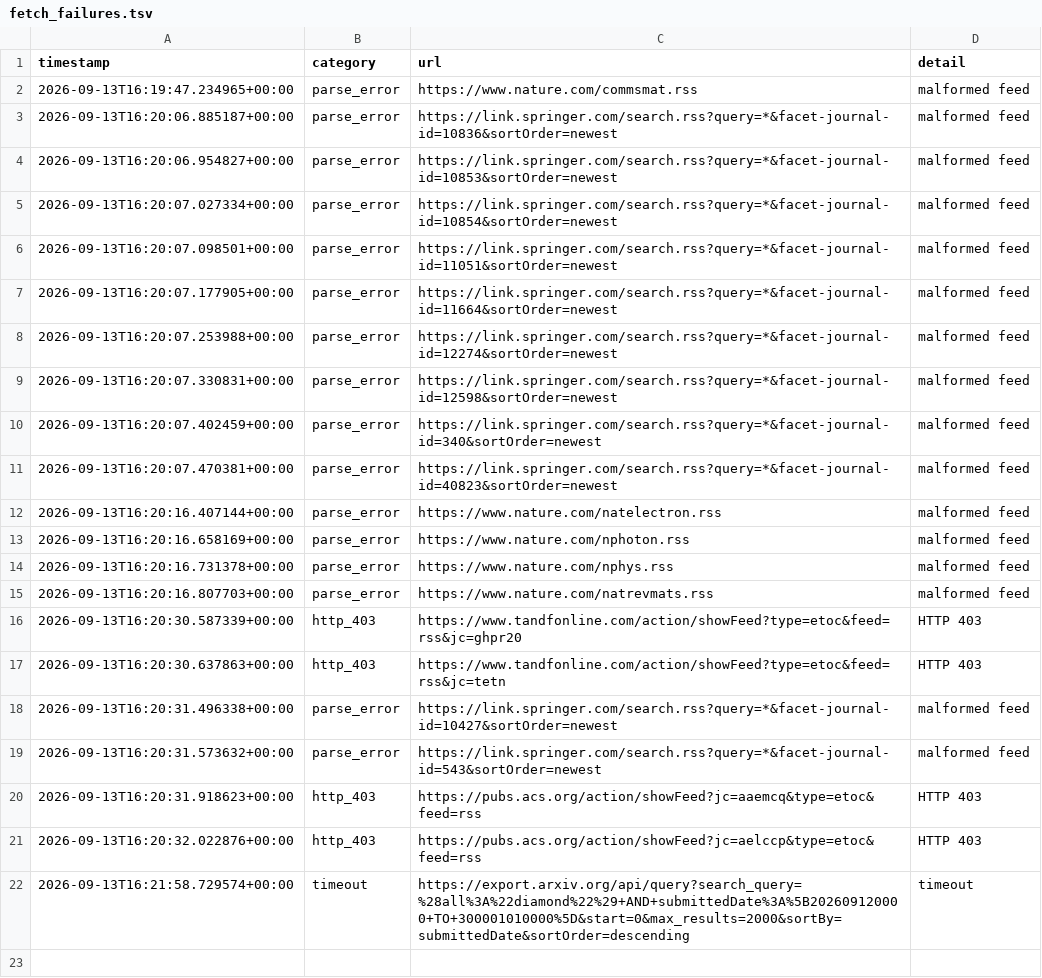
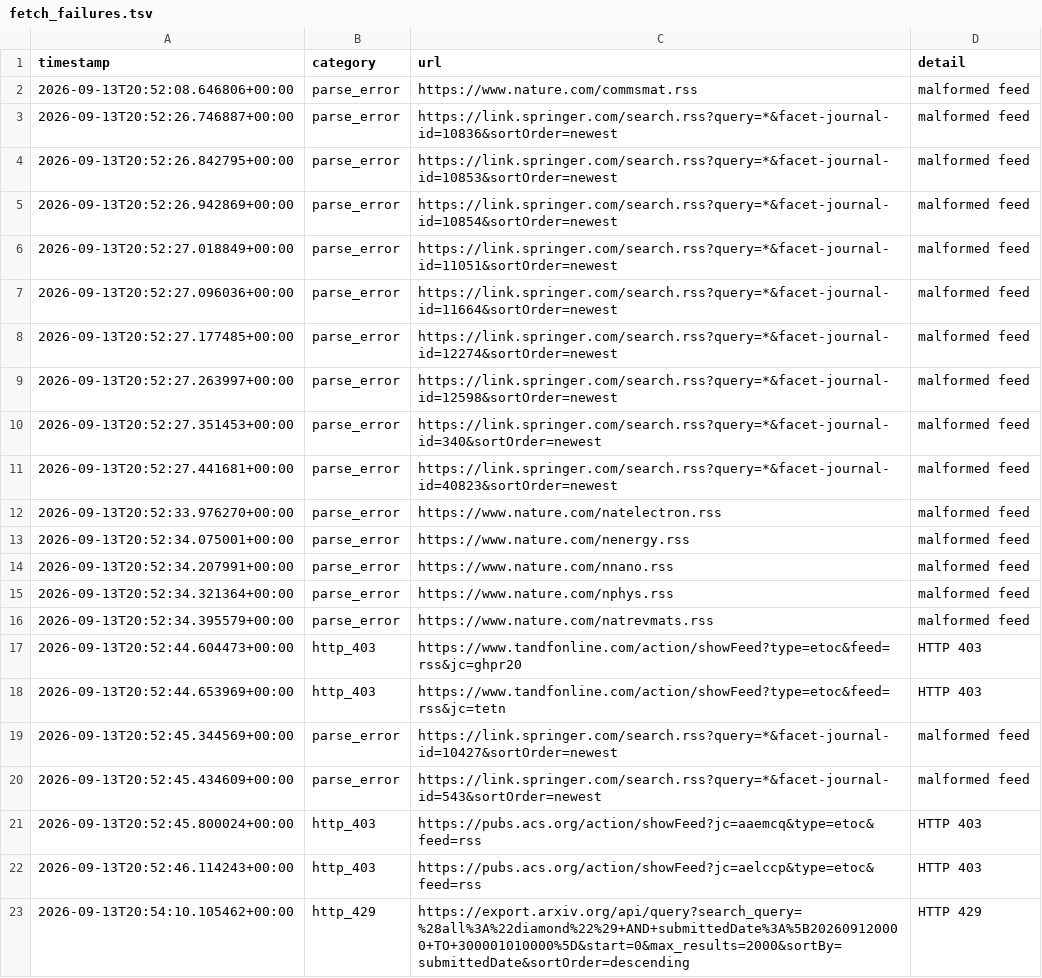
Before and after one commit to Llxyyds666/diamond-paper-feed, a TSV file: fetch_failures.tsv, drawn as a sheet.

```diff
--- a/fetch_failures.tsv
+++ b/fetch_failures.tsv
@@ -1,22 +1,23 @@
 timestamp	category	url	detail
-2026-09-13T16:19:47.234965+00:00	parse_error	https://www.nature.com/commsmat.rss	malformed feed
-2026-09-13T16:20:06.885187+00:00	parse_error	https://link.springer.com/search.rss?query=*&facet-journal-id=10836&sortOrder=newest	malformed feed
-2026-09-13T16:20:06.954827+00:00	parse_error	https://link.springer.com/search.rss?query=*&facet-journal-id=10853&sortOrder=newest	malformed feed
-2026-09-13T16:20:07.027334+00:00	parse_error	https://link.springer.com/search.rss?query=*&facet-journal-id=10854&sortOrder=newest	malformed feed
-2026-09-13T16:20:07.098501+00:00	parse_error	https://link.springer.com/search.rss?query=*&facet-journal-id=11051&sortOrder=newest	malformed feed
-2026-09-13T16:20:07.177905+00:00	parse_error	https://link.springer.com/search.rss?query=*&facet-journal-id=11664&sortOrder=newest	malformed feed
-2026-09-13T16:20:07.253988+00:00	parse_error	https://link.springer.com/search.rss?query=*&facet-journal-id=12274&sortOrder=newest	malformed feed
-2026-09-13T16:20:07.330831+00:00	parse_error	https://link.springer.com/search.rss?query=*&facet-journal-id=12598&sortOrder=newest	malformed feed
-2026-09-13T16:20:07.402459+00:00	parse_error	https://link.springer.com/search.rss?query=*&facet-journal-id=340&sortOrder=newest	malformed feed
-2026-09-13T16:20:07.470381+00:00	parse_error	https://link.springer.com/search.rss?query=*&facet-journal-id=40823&sortOrder=newest	malformed feed
-2026-09-13T16:20:16.407144+00:00	parse_error	https://www.nature.com/natelectron.rss	malformed feed
-2026-09-13T16:20:16.658169+00:00	parse_error	https://www.nature.com/nphoton.rss	malformed feed
-2026-09-13T16:20:16.731378+00:00	parse_error	https://www.nature.com/nphys.rss	malformed feed
-2026-09-13T16:20:16.807703+00:00	parse_error	https://www.nature.com/natrevmats.rss	malformed feed
-2026-09-13T16:20:30.587339+00:00	http_403	https://www.tandfonline.com/action/showFeed?type=etoc&feed=rss&jc=ghpr20	HTTP 403
-2026-09-13T16:20:30.637863+00:00	http_403	https://www.tandfonline.com/action/showFeed?type=etoc&feed=rss&jc=tetn	HTTP 403
-2026-09-13T16:20:31.496338+00:00	parse_error	https://link.springer.com/search.rss?query=*&facet-journal-id=10427&sortOrder=newest	malformed feed
-2026-09-13T16:20:31.573632+00:00	parse_error	https://link.springer.com/search.rss?query=*&facet-journal-id=543&sortOrder=newest	malformed feed
-2026-09-13T16:20:31.918623+00:00	http_403	https://pubs.acs.org/action/showFeed?jc=aaemcq&type=etoc&feed=rss	HTTP 403
-2026-09-13T16:20:32.022876+00:00	http_403	https://pubs.acs.org/action/showFeed?jc=aelccp&type=etoc&feed=rss	HTTP 403
-2026-09-13T16:21:58.729574+00:00	timeout	https://export.arxiv.org/api/query?search_query=%28all%3A%22diamond%22%29+AND+submittedDate%3A%5B202609120000+TO+300001010000%5D&start=0&max_results=2000&sortBy=submittedDate&sortOrder=descending	timeout
+2026-09-13T20:52:08.646806+00:00	parse_error	https://www.nature.com/commsmat.rss	malformed feed
+2026-09-13T20:52:26.746887+00:00	parse_error	https://link.springer.com/search.rss?query=*&facet-journal-id=10836&sortOrder=newest	malformed feed
+2026-09-13T20:52:26.842795+00:00	parse_error	https://link.springer.com/search.rss?query=*&facet-journal-id=10853&sortOrder=newest	malformed feed
+2026-09-13T20:52:26.942869+00:00	parse_error	https://link.springer.com/search.rss?query=*&facet-journal-id=10854&sortOrder=newest	malformed feed
+2026-09-13T20:52:27.018849+00:00	parse_error	https://link.springer.com/search.rss?query=*&facet-journal-id=11051&sortOrder=newest	malformed feed
+2026-09-13T20:52:27.096036+00:00	parse_error	https://link.springer.com/search.rss?query=*&facet-journal-id=11664&sortOrder=newest	malformed feed
+2026-09-13T20:52:27.177485+00:00	parse_error	https://link.springer.com/search.rss?query=*&facet-journal-id=12274&sortOrder=newest	malformed feed
+2026-09-13T20:52:27.263997+00:00	parse_error	https://link.springer.com/search.rss?query=*&facet-journal-id=12598&sortOrder=newest	malformed feed
+2026-09-13T20:52:27.351453+00:00	parse_error	https://link.springer.com/search.rss?query=*&facet-journal-id=340&sortOrder=newest	malformed feed
+2026-09-13T20:52:27.441681+00:00	parse_error	https://link.springer.com/search.rss?query=*&facet-journal-id=40823&sortOrder=newest	malformed feed
+2026-09-13T20:52:33.976270+00:00	parse_error	https://www.nature.com/natelectron.rss	malformed feed
+2026-09-13T20:52:34.075001+00:00	parse_error	https://www.nature.com/nenergy.rss	malformed feed
+2026-09-13T20:52:34.207991+00:00	parse_error	https://www.nature.com/nnano.rss	malformed feed
+2026-09-13T20:52:34.321364+00:00	parse_error	https://www.nature.com/nphys.rss	malformed feed
+2026-09-13T20:52:34.395579+00:00	parse_error	https://www.nature.com/natrevmats.rss	malformed feed
+2026-09-13T20:52:44.604473+00:00	http_403	https://www.tandfonline.com/action/showFeed?type=etoc&feed=rss&jc=ghpr20	HTTP 403
+2026-09-13T20:52:44.653969+00:00	http_403	https://www.tandfonline.com/action/showFeed?type=etoc&feed=rss&jc=tetn	HTTP 403
+2026-09-13T20:52:45.344569+00:00	parse_error	https://link.springer.com/search.rss?query=*&facet-journal-id=10427&sortOrder=newest	malformed feed
+2026-09-13T20:52:45.434609+00:00	parse_error	https://link.springer.com/search.rss?query=*&facet-journal-id=543&sortOrder=newest	malformed feed
+2026-09-13T20:52:45.800024+00:00	http_403	https://pubs.acs.org/action/showFeed?jc=aaemcq&type=etoc&feed=rss	HTTP 403
+2026-09-13T20:52:46.114243+00:00	http_403	https://pubs.acs.org/action/showFeed?jc=aelccp&type=etoc&feed=rss	HTTP 403
+2026-09-13T20:54:10.105462+00:00	http_429	https://export.arxiv.org/api/query?search_query=%28all%3A%22diamond%22%29+AND+submittedDate%3A%5B202609120000+TO+300001010000%5D&start=0&max_results=2000&sortBy=submittedDate&sortOrder=descending	HTTP 429
```
Also changed, not shown: 1 other file.
